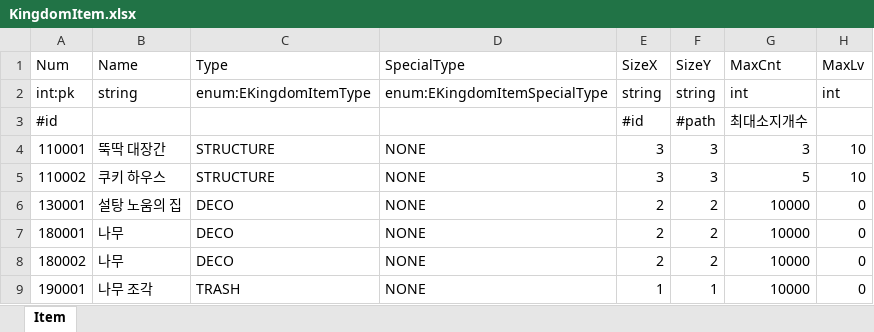
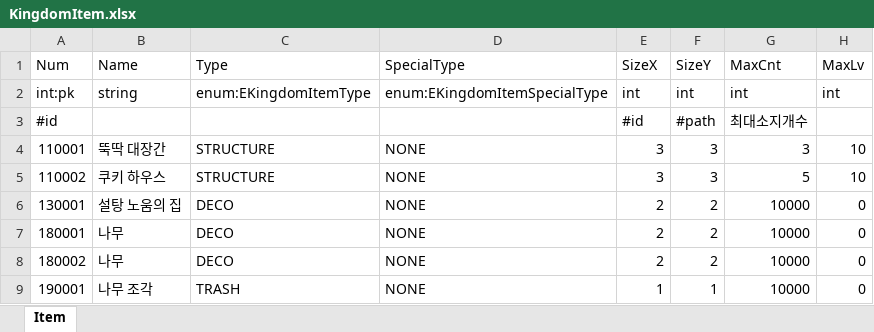
Before and after one commit to Kimseogyoung/AspNetGameServerStudy, an Excel workbook: Data/Excel/Proto/KingdomItem.xlsx, sheet Item, drawn as a sheet; only a part is shown; values as stored, in another font and other column widths than the file's, no borders; the diff names each change by its address in the sheet, - before the commit and + after, or states it on an @@ line.

```diff
--- a/Data/Excel/Proto/KingdomItem.xlsx (sheet Item)
+++ b/Data/Excel/Proto/KingdomItem.xlsx (sheet Item)
-E2 (SizeX): string
+E2 (SizeX): int
-F2 (SizeY): string
+F2 (SizeY): int
```
Also changed, not shown: Data/Excel/Packet/Packet.xlsx, 12 other files.
